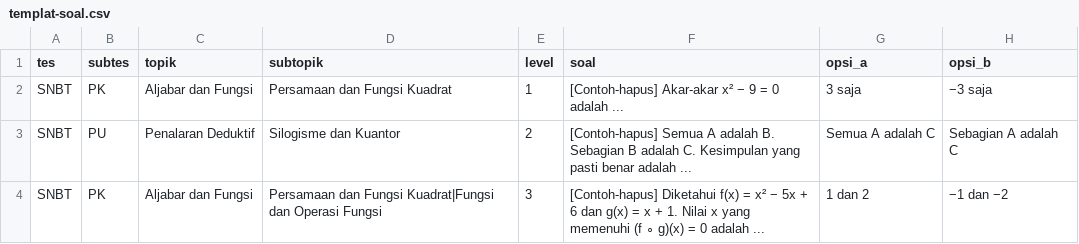
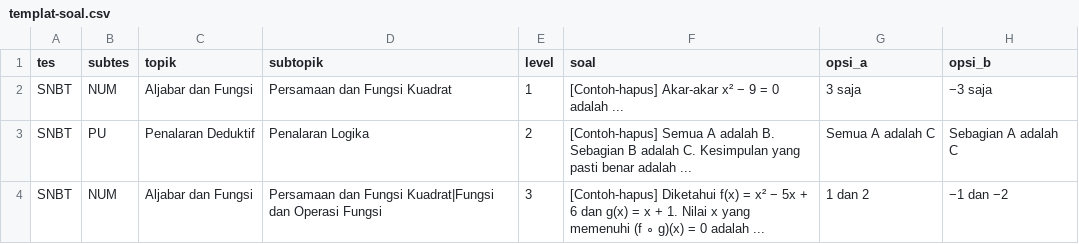
Before and after one commit to vienzein/zensan-cbt, a CSV file: seed/templat-soal.csv, drawn as a sheet; only a part is shown; the diff names each change by its address in the sheet, - before the commit and + after, or states it on an @@ line.

```diff
--- a/seed/templat-soal.csv
+++ b/seed/templat-soal.csv
-B2 (subtes): PK
+B2 (subtes): NUM
-D3 (subtopik): Silogisme dan Kuantor
+D3 (subtopik): Penalaran Logika
-B4 (subtes): PK
+B4 (subtes): NUM
```
Also changed, not shown: 8 other files.
